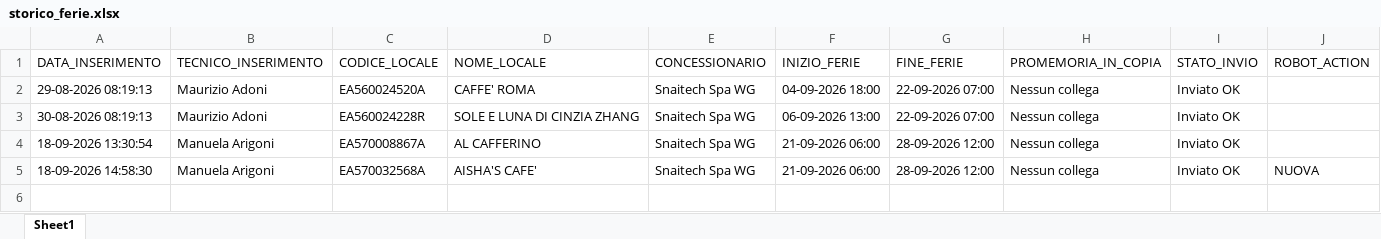
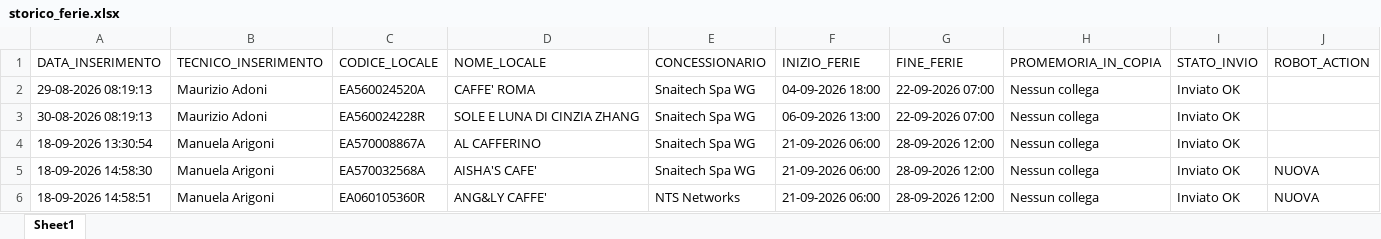
Before and after one commit to wingamingsrl/sistema-ferie, an Excel workbook: storico_ferie.xlsx, sheet Sheet1, drawn as a sheet; values as stored, in another font and other column widths than the file's, no borders; the diff names each change by its address in the sheet, - before the commit and + after, or states it on an @@ line.

```diff
--- a/storico_ferie.xlsx (sheet Sheet1)
+++ b/storico_ferie.xlsx (sheet Sheet1)
+row 6: 18-09-2026 14:58:51 | Manuela Arigoni | EA060105360R | ANG&LY CAFFE' | NTS Networks | 21-09-2026 06:00 | 28-09-2026 12:00 | Nessun collega | Inviato OK | NUOVA
```
